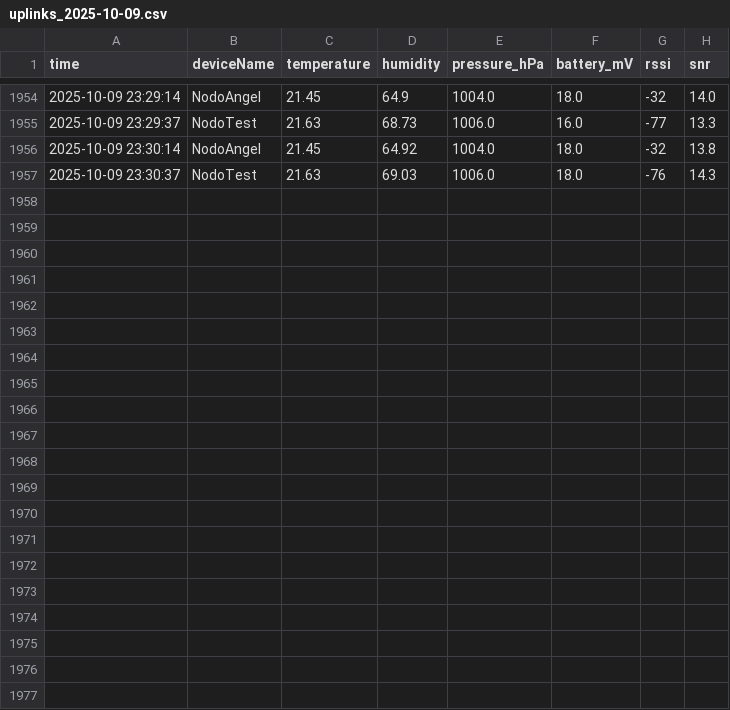
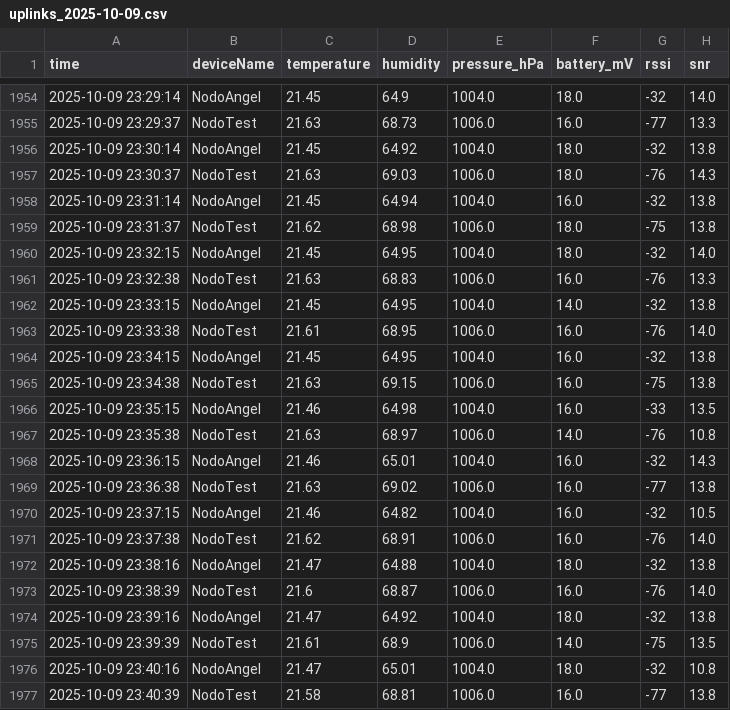
Before and after one commit to AlejoBSmith/SmartCampus_UTP, a CSV file: Data/daily/uplinks_2025-10-09.csv, drawn as a sheet; only a part is shown, gaps mark what is left out.

Commit message:
Update Data/daily/uplinks_2025-10-09.csv at 2025-10-09 23:40:41

```diff
--- a/Data/daily/uplinks_2025-10-09.csv
+++ b/Data/daily/uplinks_2025-10-09.csv
@@ -1957 +1957,21 @@ time,deviceName,temperature,humidity,pressure_hPa,battery_mV,rssi,snr
 2025-10-09 23:30:37,NodoTest,21.63,69.03,1006.0,18.0,-76,14.3
+2025-10-09 23:31:14,NodoAngel,21.45,64.94,1004.0,16.0,-32,13.8
+2025-10-09 23:31:37,NodoTest,21.62,68.98,1006.0,18.0,-75,13.8
+2025-10-09 23:32:15,NodoAngel,21.45,64.95,1004.0,18.0,-32,14.0
+2025-10-09 23:32:38,NodoTest,21.63,68.83,1006.0,16.0,-76,13.3
+2025-10-09 23:33:15,NodoAngel,21.45,64.95,1004.0,14.0,-32,13.8
+2025-10-09 23:33:38,NodoTest,21.61,68.95,1006.0,16.0,-76,14.0
+2025-10-09 23:34:15,NodoAngel,21.45,64.95,1004.0,16.0,-32,13.8
+2025-10-09 23:34:38,NodoTest,21.63,69.15,1006.0,16.0,-75,13.8
+2025-10-09 23:35:15,NodoAngel,21.46,64.98,1004.0,16.0,-33,13.5
+2025-10-09 23:35:38,NodoTest,21.63,68.97,1006.0,14.0,-76,10.8
+2025-10-09 23:36:15,NodoAngel,21.46,65.01,1004.0,16.0,-32,14.3
+2025-10-09 23:36:38,NodoTest,21.63,69.02,1006.0,16.0,-77,13.8
+2025-10-09 23:37:15,NodoAngel,21.46,64.82,1004.0,16.0,-32,10.5
+2025-10-09 23:37:38,NodoTest,21.62,68.91,1006.0,16.0,-76,14.0
+2025-10-09 23:38:16,NodoAngel,21.47,64.88,1004.0,18.0,-32,13.8
+2025-10-09 23:38:39,NodoTest,21.6,68.87,1006.0,16.0,-76,14.0
+2025-10-09 23:39:16,NodoAngel,21.47,64.92,1004.0,18.0,-32,13.8
+2025-10-09 23:39:39,NodoTest,21.61,68.9,1006.0,14.0,-75,13.5
+2025-10-09 23:40:16,NodoAngel,21.47,65.01,1004.0,18.0,-32,10.8
+2025-10-09 23:40:39,NodoTest,21.58,68.81,1006.0,16.0,-77,13.8
```
